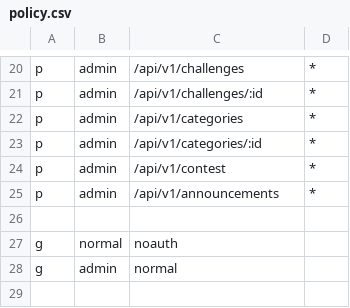
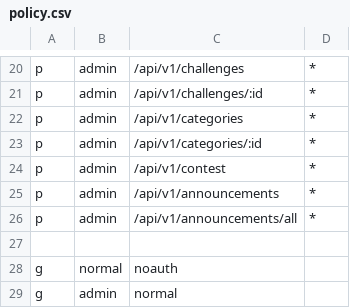
Before and after one commit to rekkusu/submarine, a CSV file: adctf/policy.csv, drawn as a sheet; only a part is shown, gaps mark what is left out; the diff names each change by its address in the sheet, - before the commit and + after, or states it on an @@ line.

Commit message:
Separate endpoints of GetAnnouncement

```diff
--- a/adctf/policy.csv
+++ b/adctf/policy.csv
+row 26: p | admin | /api/v1/announcements/all | *
```
Also changed, not shown: 2 other files.
